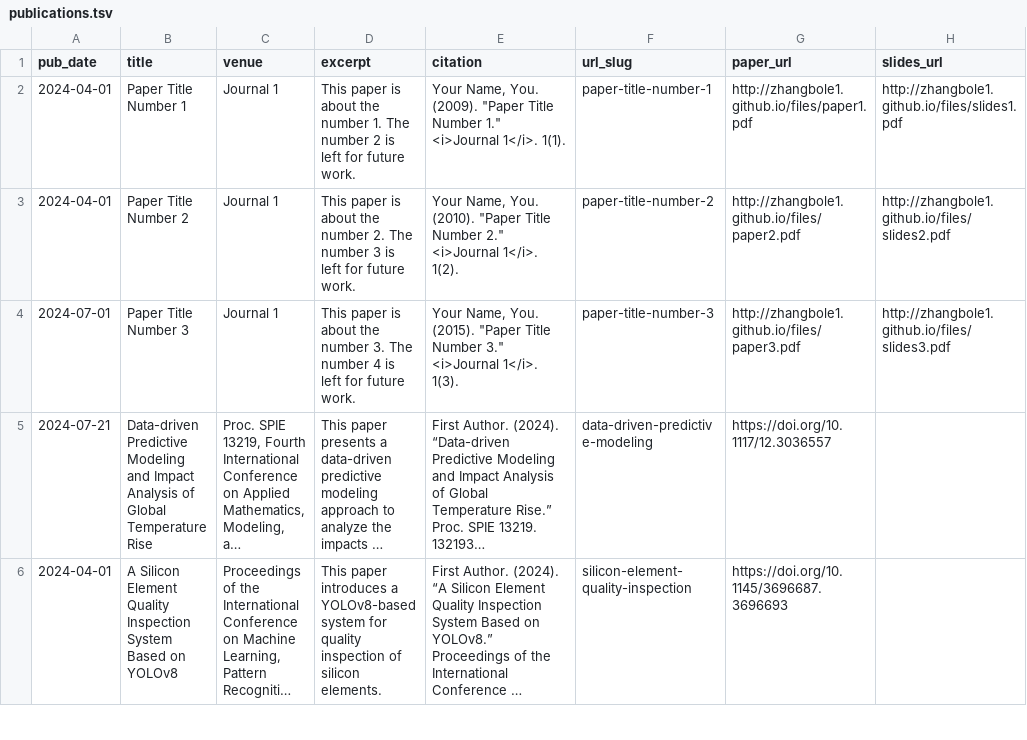
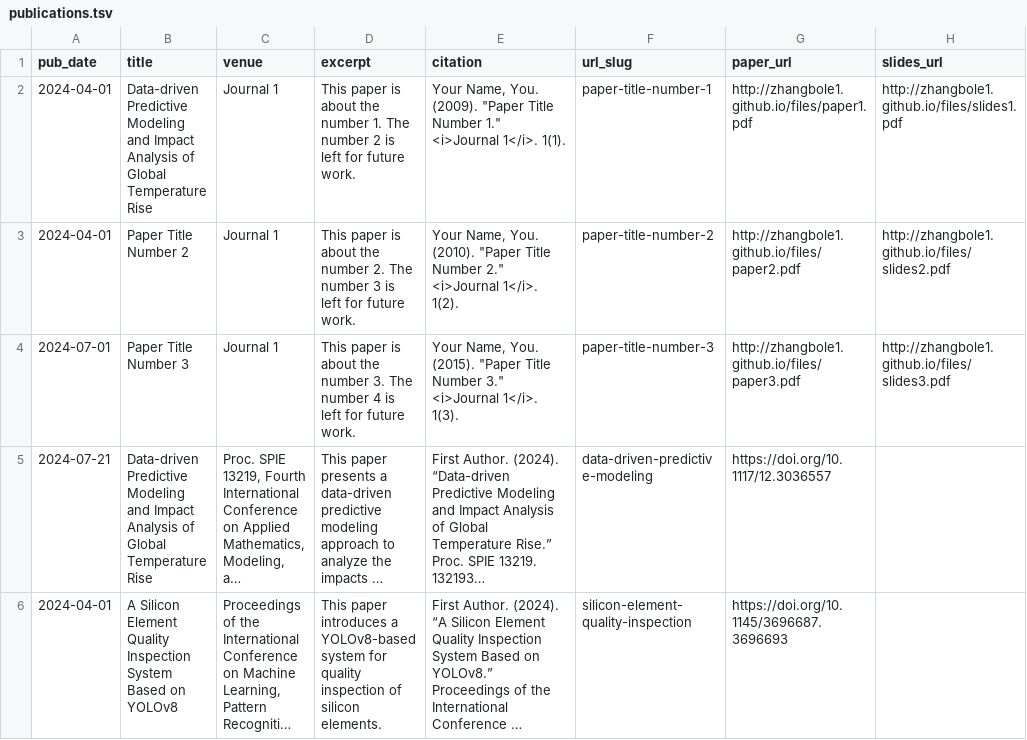
Before and after one commit to Zhangbole1/zhangbole1.github.io, a TSV file: markdown_generator/publications.tsv, drawn as a sheet; only a part is shown; long unchanged cells end in ….

Commit message:
test

```diff
--- a/markdown_generator/publications.tsv
+++ b/markdown_generator/publications.tsv
@@ -1,3 +1,3 @@
 pub_date	title	venue	excerpt	citation	url_slug	paper_url	slides_url
-2024-04-01	Paper Title Number 1	Journal 1	This paper is about the number 1. The number 2 is left for future work.	Your Name, You. (2009). "Paper Title Number 1." <i>Journal 1</i>. 1(1).	paper-title-number-1	http://zhangbole1.github.io/files/paper1.pdf	http://zhangbole1.github.io/files/slides1.pdf
+2024-04-01	Data-driven Predictive Modeling and Impact Analysis of Global Temperature Rise	Journal 1	This paper is about the number 1. The number 2 is left for future work.	Your Name, You. (2009). "Paper Title Number 1." <i>Journal 1</i>. 1(1).	paper-title-number-1	http://zhangbole1.github.io/files/paper1.pdf	http://zhangbole1.github.io/files/slides1.pdf
 2024-04-01	Paper Title Number 2	Journal 1	This paper is about the number 2. The number 3 is left for future work.	Your Name, You. (2010). "Paper Title Number 2." <i>Journal 1</i>. 1(2).	paper-title-number-2	http://zhangbole1.github.io/files/paper2.pdf	http://zhangbole1.github.io/files/slides2.pdf
```
